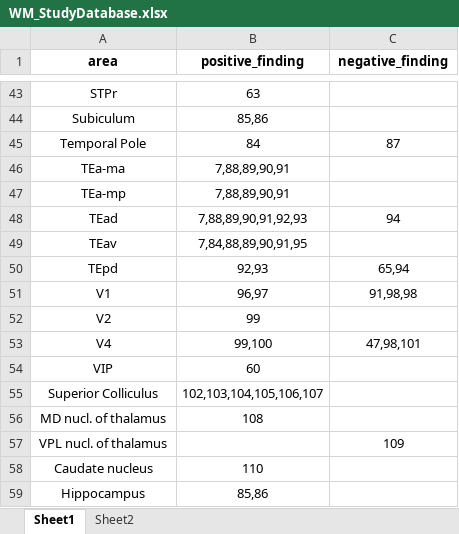
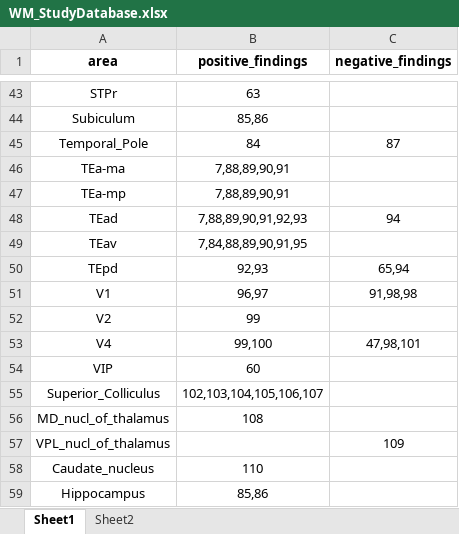
Before and after one commit to growlix/WM_BrainMap, an Excel workbook: WM_StudyDatabase.xlsx, sheet Sheet1, drawn as a sheet; only a part is shown, gaps mark what is left out; values as stored, in another font and other column widths than the file's, no borders; the diff names each change by its address in the sheet, - before the commit and + after, or states it on an @@ line.

Commit message:
replaced spaces in area names with underscores, and fixed names displayed in plot

```diff
--- a/WM_StudyDatabase.xlsx (sheet Sheet1)
+++ b/WM_StudyDatabase.xlsx (sheet Sheet1)
-B1: positive_finding
+B1: positive_findings
-C1: negative_finding
+C1: negative_findings
-A45 (area): Temporal Pole
+A45 (area): Temporal_Pole
-A55 (area): Superior Colliculus
+A55 (area): Superior_Colliculus
-A56 (area): MD nucl. of thalamus
+A56 (area): MD_nucl_of_thalamus
-A57 (area): VPL nucl. of thalamus
+A57 (area): VPL_nucl_of_thalamus
-A58 (area): Caudate nucleus
+A58 (area): Caudate_nucleus
```
Also changed, not shown: 3 other files.
